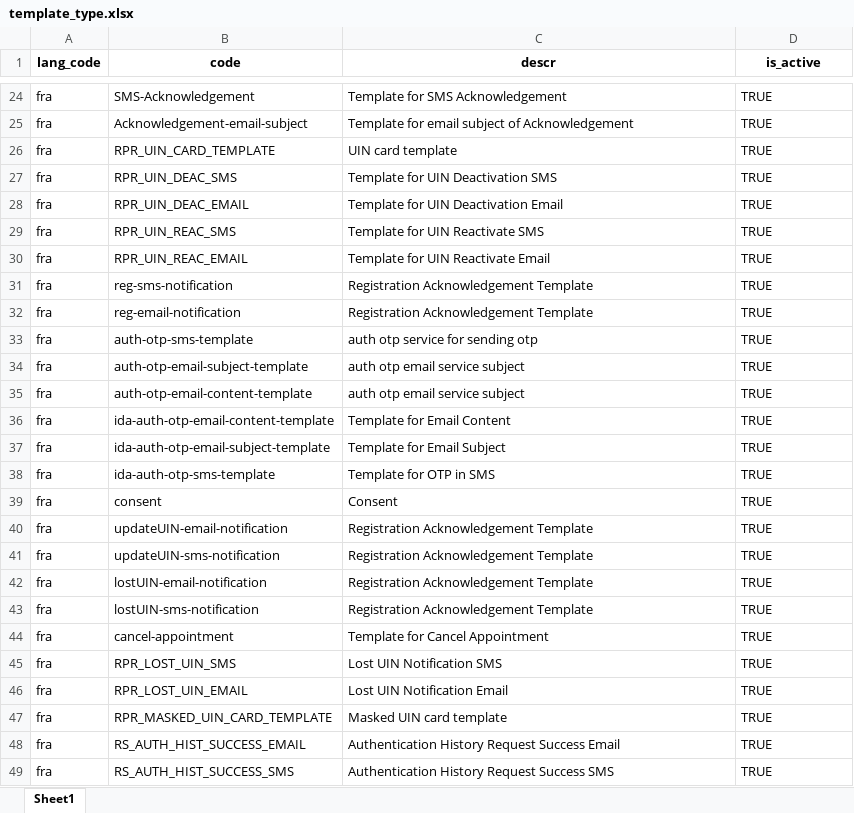
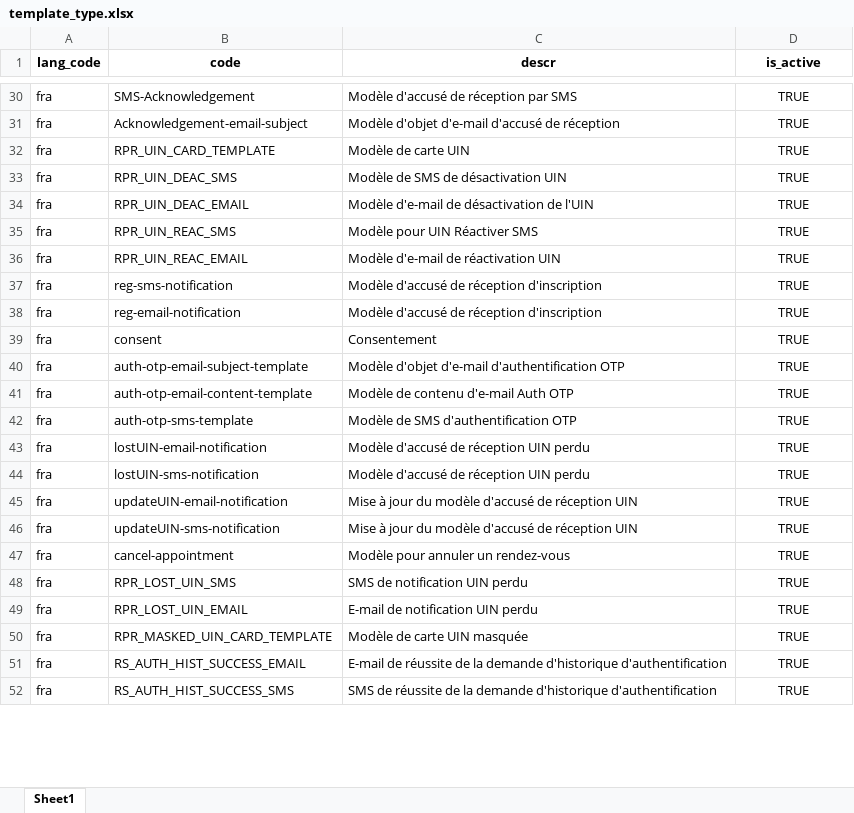
Before and after one commit to WuriGuinea/mosip-data, an Excel workbook: mosip_master/xlsx/template_type.xlsx, sheet Sheet1, drawn as a sheet; only a part is shown, gaps mark what is left out; values as stored, in another font and other column widths than the file's, no borders; charts and pictures not drawn; removed rows and columns are numbered as before the commit, all else as after; the diff covers the shown part only; the diff names each change by its address in the sheet, - before the commit and + after, or states it on an @@ line.

Commit message:
Change template files to match LTS Version

```diff
--- a/mosip_master/xlsx/template_type.xlsx (sheet Sheet1)
+++ b/mosip_master/xlsx/template_type.xlsx (sheet Sheet1)
-C30 (descr): Template for SMS Acknowledgement
+C30 (descr): Modèle d'accusé de réception par SMS
-D30:D41 alignment: left
+D30:D41 alignment: center
-C31 (descr): Template for email subject of Acknowledgement
+C31 (descr): Modèle d'objet d'e-mail d'accusé de réception
-C32 (descr): UIN card template
+C32 (descr): Modèle de carte UIN
-C33 (descr): Template for UIN Deactivation SMS
+C33 (descr): Modèle de SMS de désactivation UIN
-C34 (descr): Template for UIN Deactivation Email
+C34 (descr): Modèle d'e-mail de désactivation de l'UIN
-C35 (descr): Template for UIN Reactivate SMS
+C35 (descr): Modèle pour UIN Réactiver SMS
-C36 (descr): Template for UIN Reactivate Email
+C36 (descr): Modèle d'e-mail de réactivation UIN
-C37:C38 (descr): Registration Acknowledgement Template
+C37:C38 (descr): Modèle d'accusé de réception d'inscription
-B39 (code): auth-otp-sms-template
+B39 (code): consent
-C39 (descr): auth otp service for sending otp
+C39 (descr): Consentement
-C40 (descr): auth otp email service subject
+C40 (descr): Modèle d'objet d'e-mail d'authentification OTP
-C41 (descr): auth otp email service subject
+C41 (descr): Modèle de contenu d'e-mail Auth OTP
-row 36: fra | ida-auth-otp-email-content-template | Template for Email Content | TRUE
-row 37: fra | ida-auth-otp-email-subject-template | Template for Email Subject | TRUE
-B42 (code): ida-auth-otp-sms-template
+B42 (code): auth-otp-sms-template
-C42 (descr): Template for OTP in SMS
+C42 (descr): Modèle de SMS d'authentification OTP
-D42 alignment: left
+D42 alignment: center
-row 39: fra | consent | Consent | TRUE
-row 40: fra | updateUIN-email-notification | Registration Acknowledgement Template | TRUE
-row 41: fra | updateUIN-sms-notification | Registration Acknowledgement Template | TRUE
-C43:C44 (descr): Registration Acknowledgement Template
+C43:C44 (descr): Modèle d'accusé de réception UIN perdu
-D43:D44 alignment: left
+D43:D44 alignment: center
+row 45: fra | updateUIN-email-notification | Mise à jour du modèle d'accusé de réception UIN | TRUE
+row 46: fra | updateUIN-sms-notification | Mise à jour du modèle d'accusé de réception UIN | TRUE
-C47 (descr): Template for Cancel Appointment
+C47 (descr): Modèle pour annuler un rendez-vous
-D47:D52 alignment: left
+D47:D52 alignment: center
-C48 (descr): Lost UIN Notification SMS
+C48 (descr): SMS de notification UIN perdu
-C49 (descr): Lost UIN Notification Email
+C49 (descr): E-mail de notification UIN perdu
-C50 (descr): Masked UIN card template
+C50 (descr): Modèle de carte UIN masquée
-C51 (descr): Authentication History Request Success Email
+C51 (descr): E-mail de réussite de la demande d'historique d'authentification
-C52 (descr): Authentication History Request Success SMS
+C52 (descr): SMS de réussite de la demande d'historique d'authentification
```
Also changed, not shown: 6 added rows, 142 removed rows, 116 edited cells and cell formats elsewhere in this sheet, charts or pictures, mosip_master/xlsx/template.xlsx.
